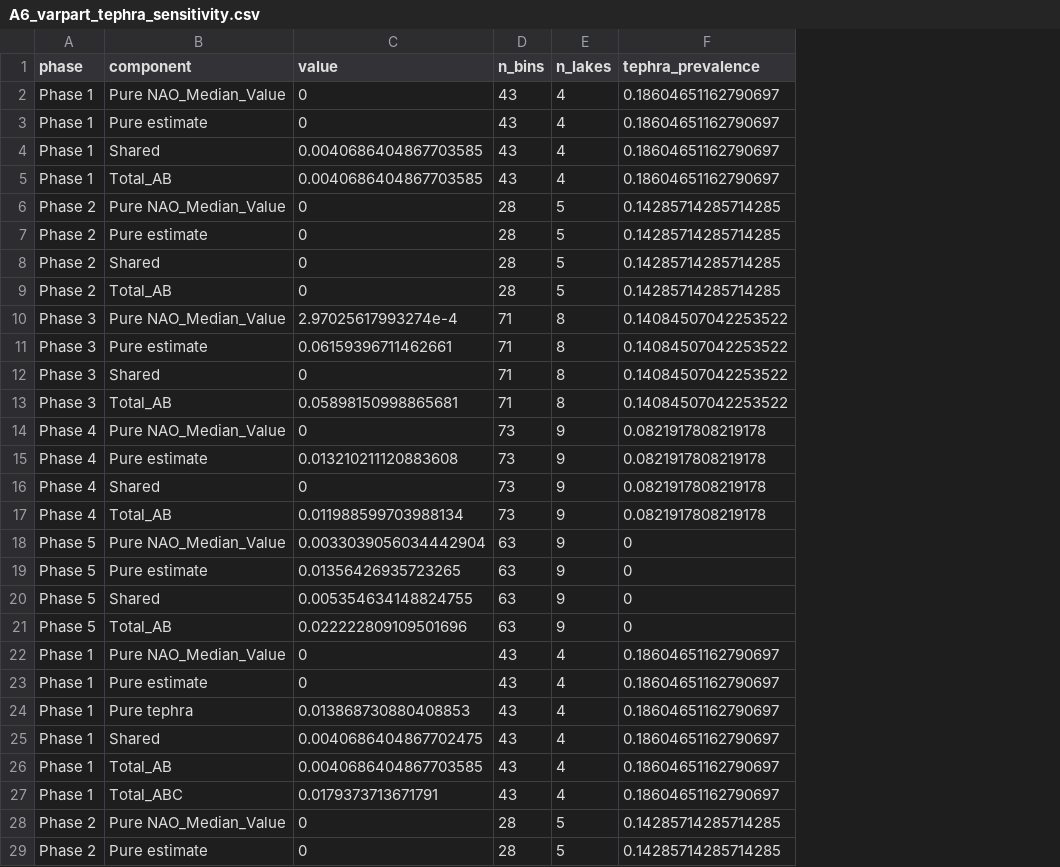
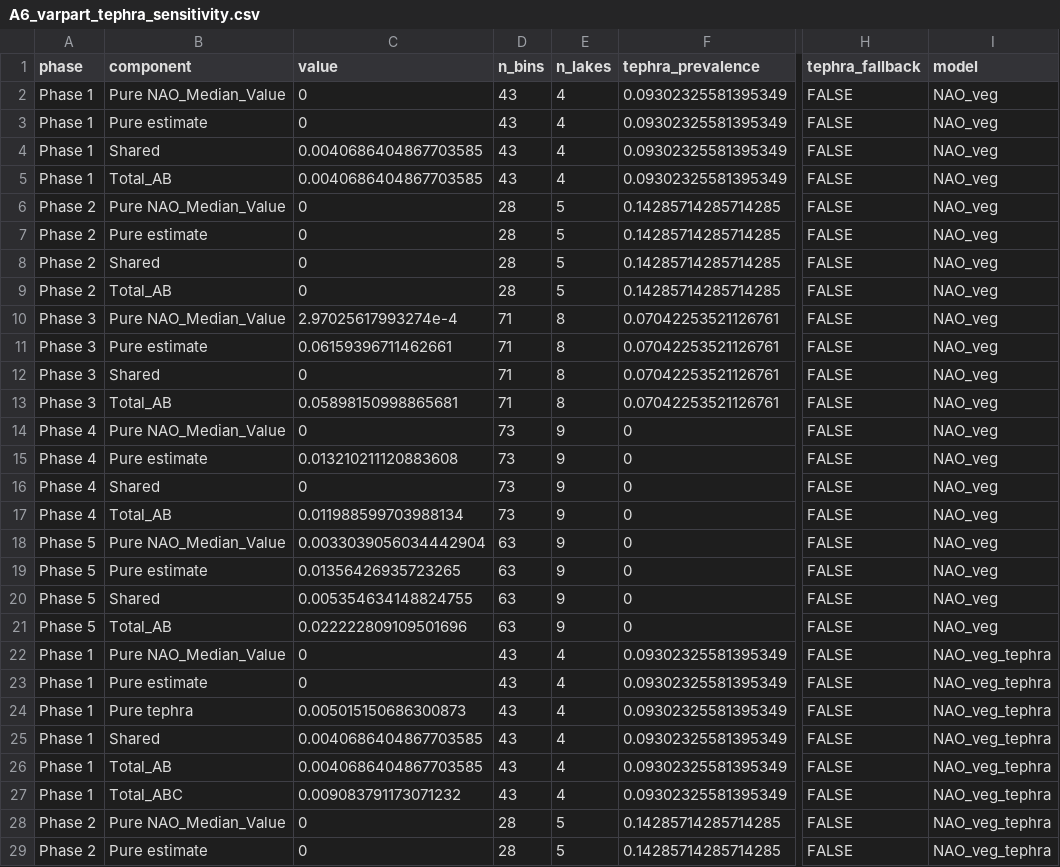
Before and after one commit to miguelmatias/trophic_simplification_azores, a CSV file: outputs/revision/A6_varpart_tephra_sensitivity.csv, drawn as a sheet; only a part is shown, gaps mark what is left out; the diff covers the shown part only; the diff names each change by its address in the sheet, - before the commit and + after, or states it on an @@ line.

```diff
--- a/outputs/revision/A6_varpart_tephra_sensitivity.csv
+++ b/outputs/revision/A6_varpart_tephra_sensitivity.csv
+column H (tephra_fallback), rows 2-29: all FALSE
+column I (model), rows 2-29: NAO_veg | NAO_veg | NAO_veg | NAO_veg | NAO_veg | NAO_veg | NAO_veg | NAO_veg | NAO_veg | NAO_veg | NAO_veg | NAO_veg | NAO_veg | NAO_veg | NAO_veg | NAO_veg | NAO_veg | NAO_veg | NAO_veg | NAO_veg | NAO_veg_tephra | NAO_veg_tephra | NAO_veg_tephra | NAO_veg_tephra | NAO_veg_tephra | NAO_veg_tephra | NAO_veg_tephra | NAO_veg_tephra
-F2:F5 (tephra_prevalence): 0.18604651162790697
+F2:F5 (tephra_prevalence): 0.09302325581395349
-F10:F13 (tephra_prevalence): 0.14084507042253522
+F10:F13 (tephra_prevalence): 0.07042253521126761
-F14:F17 (tephra_prevalence): 0.0821917808219178
+F14:F17 (tephra_prevalence): 0
-F22:F27 (tephra_prevalence): 0.18604651162790697
+F22:F27 (tephra_prevalence): 0.09302325581395349
-C24 (value): 0.013868730880408853
+C24 (value): 0.005015150686300873
-C25 (value): 0.0040686404867702475
+C25 (value): 0.0040686404867703585
-C27 (value): 0.0179373713671791
+C27 (value): 0.009083791173071232
```
Also changed, not shown: 22 edited cells elsewhere in this file, outputs/revision/A6_alt_fig5_effect_diff.csv, outputs/revision/A6_alt_fig5_window_plot.csv, 16 other files.
